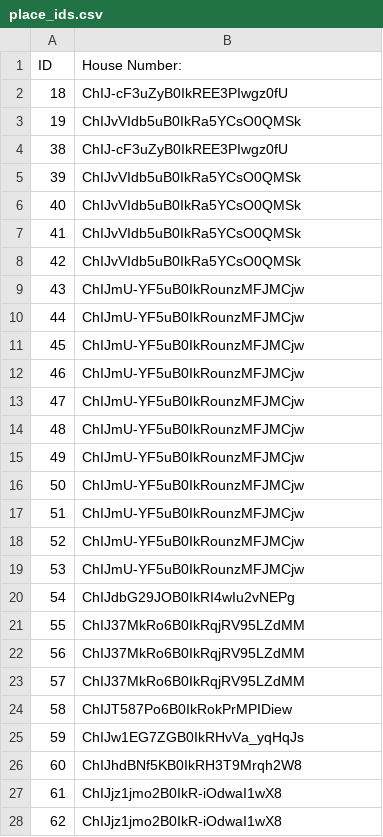
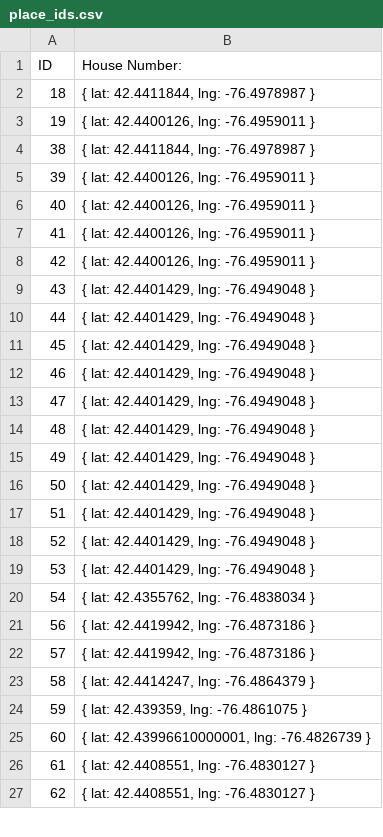
Before and after one commit to r0ddy/aas-mapping-community, a CSV file: output/place_ids.csv, drawn as a sheet; only a part is shown; the diff covers the shown part only.

```diff
--- a/output/place_ids.csv
+++ b/output/place_ids.csv
@@ -1,28 +1,27 @@
 ID,House Number:
-18,ChIJ-cF3uZyB0IkREE3PIwgz0fU
-19,ChIJvVIdb5uB0IkRa5YCsO0QMSk
-38,ChIJ-cF3uZyB0IkREE3PIwgz0fU
-39,ChIJvVIdb5uB0IkRa5YCsO0QMSk
-40,ChIJvVIdb5uB0IkRa5YCsO0QMSk
-41,ChIJvVIdb5uB0IkRa5YCsO0QMSk
-42,ChIJvVIdb5uB0IkRa5YCsO0QMSk
-43,ChIJmU-YF5uB0IkRounzMFJMCjw
-44,ChIJmU-YF5uB0IkRounzMFJMCjw
-45,ChIJmU-YF5uB0IkRounzMFJMCjw
-46,ChIJmU-YF5uB0IkRounzMFJMCjw
-47,ChIJmU-YF5uB0IkRounzMFJMCjw
-48,ChIJmU-YF5uB0IkRounzMFJMCjw
-49,ChIJmU-YF5uB0IkRounzMFJMCjw
-50,ChIJmU-YF5uB0IkRounzMFJMCjw
-51,ChIJmU-YF5uB0IkRounzMFJMCjw
-52,ChIJmU-YF5uB0IkRounzMFJMCjw
-53,ChIJmU-YF5uB0IkRounzMFJMCjw
-54,ChIJdbG29JOB0IkRI4wIu2vNEPg
-55,ChIJ37MkRo6B0IkRqjRV95LZdMM
-56,ChIJ37MkRo6B0IkRqjRV95LZdMM
-57,ChIJ37MkRo6B0IkRqjRV95LZdMM
-58,ChIJT587Po6B0IkRokPrMPIDiew
-59,ChIJw1EG7ZGB0IkRHvVa_yqHqJs
-60,ChIJhdBNf5KB0IkRH3T9Mrqh2W8
-61,ChIJjz1jmo2B0IkR-iOdwaI1wX8
-62,ChIJjz1jmo2B0IkR-iOdwaI1wX8
+18,"{ lat: 42.4411844, lng: -76.4978987 }"
+19,"{ lat: 42.4400126, lng: -76.4959011 }"
+38,"{ lat: 42.4411844, lng: -76.4978987 }"
+39,"{ lat: 42.4400126, lng: -76.4959011 }"
+40,"{ lat: 42.4400126, lng: -76.4959011 }"
+41,"{ lat: 42.4400126, lng: -76.4959011 }"
+42,"{ lat: 42.4400126, lng: -76.4959011 }"
+43,"{ lat: 42.4401429, lng: -76.4949048 }"
+44,"{ lat: 42.4401429, lng: -76.4949048 }"
+45,"{ lat: 42.4401429, lng: -76.4949048 }"
+46,"{ lat: 42.4401429, lng: -76.4949048 }"
+47,"{ lat: 42.4401429, lng: -76.4949048 }"
+48,"{ lat: 42.4401429, lng: -76.4949048 }"
+49,"{ lat: 42.4401429, lng: -76.4949048 }"
+50,"{ lat: 42.4401429, lng: -76.4949048 }"
+51,"{ lat: 42.4401429, lng: -76.4949048 }"
+52,"{ lat: 42.4401429, lng: -76.4949048 }"
+53,"{ lat: 42.4401429, lng: -76.4949048 }"
+54,"{ lat: 42.4355762, lng: -76.4838034 }"
+56,"{ lat: 42.4419942, lng: -76.4873186 }"
+57,"{ lat: 42.4419942, lng: -76.4873186 }"
+58,"{ lat: 42.4414247, lng: -76.4864379 }"
+59,"{ lat: 42.439359, lng: -76.4861075 }"
+60,"{ lat: 42.43996610000001, lng: -76.4826739 }"
+61,"{ lat: 42.4408551, lng: -76.4830127 }"
+62,"{ lat: 42.4408551, lng: -76.4830127 }"
```
Also changed, not shown: 1 added row, 3 removed rows and 39 edited cells elsewhere in this file, 5 other files.
